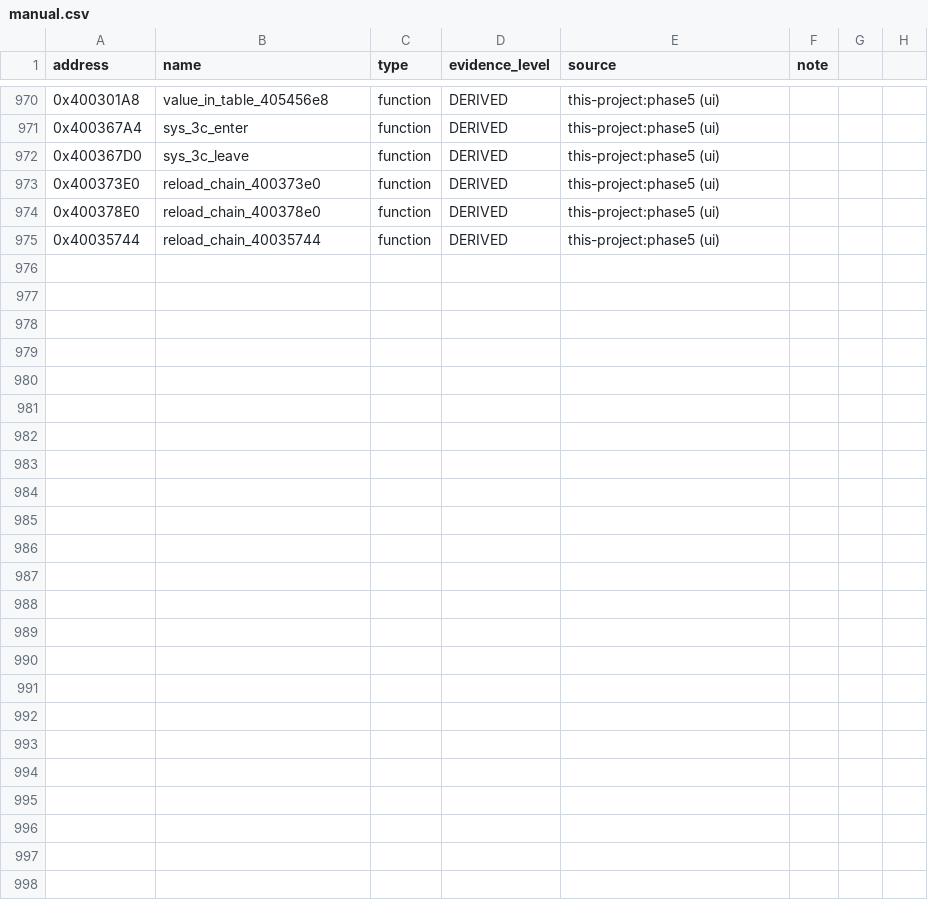
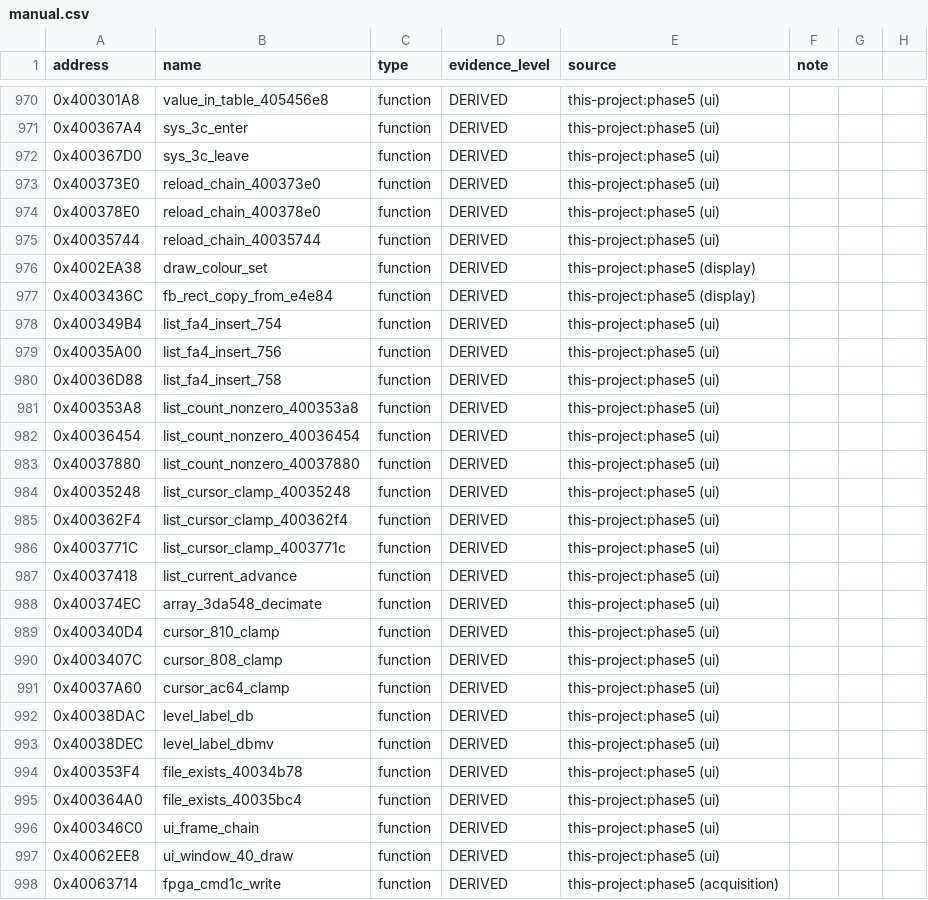
Before and after one commit to dev-marcos/dpos350p-decomp, a CSV file: symbols/manual.csv, drawn as a sheet; only a part is shown, gaps mark what is left out.

Commit message:
Phase 5 (lote 29): cor de desenho, cópia de retângulo entre buffers, lista em SYS+0xFA0 (inserção, contagem, limites), limites de cursor, rótulos dB/dBmV, teste de existência de arquivo, cadeia de atualização da UI, desenho da janela 40 e comando FPGA 0x1C -- 23 funções EQUIVALENT

```diff
--- a/symbols/manual.csv
+++ b/symbols/manual.csv
@@ -975 +975,24 @@ address,name,type,evidence_level,source,note
 0x40035744,reload_chain_40035744,function,DERIVED,this-project:phase5 (ui),
+0x4002EA38,draw_colour_set,function,DERIVED,this-project:phase5 (display),
+0x4003436C,fb_rect_copy_from_e4e84,function,DERIVED,this-project:phase5 (display),
+0x400349B4,list_fa4_insert_754,function,DERIVED,this-project:phase5 (ui),
+0x40035A00,list_fa4_insert_756,function,DERIVED,this-project:phase5 (ui),
+0x40036D88,list_fa4_insert_758,function,DERIVED,this-project:phase5 (ui),
+0x400353A8,list_count_nonzero_400353a8,function,DERIVED,this-project:phase5 (ui),
+0x40036454,list_count_nonzero_40036454,function,DERIVED,this-project:phase5 (ui),
+0x40037880,list_count_nonzero_40037880,function,DERIVED,this-project:phase5 (ui),
+0x40035248,list_cursor_clamp_40035248,function,DERIVED,this-project:phase5 (ui),
+0x400362F4,list_cursor_clamp_400362f4,function,DERIVED,this-project:phase5 (ui),
+0x4003771C,list_cursor_clamp_4003771c,function,DERIVED,this-project:phase5 (ui),
+0x40037418,list_current_advance,function,DERIVED,this-project:phase5 (ui),
+0x400374EC,array_3da548_decimate,function,DERIVED,this-project:phase5 (ui),
+0x400340D4,cursor_810_clamp,function,DERIVED,this-project:phase5 (ui),
+0x4003407C,cursor_808_clamp,function,DERIVED,this-project:phase5 (ui),
+0x40037A60,cursor_ac64_clamp,function,DERIVED,this-project:phase5 (ui),
+0x40038DAC,level_label_db,function,DERIVED,this-project:phase5 (ui),
+0x40038DEC,level_label_dbmv,function,DERIVED,this-project:phase5 (ui),
+0x400353F4,file_exists_40034b78,function,DERIVED,this-project:phase5 (ui),
+0x400364A0,file_exists_40035bc4,function,DERIVED,this-project:phase5 (ui),
+0x400346C0,ui_frame_chain,function,DERIVED,this-project:phase5 (ui),
+0x40062EE8,ui_window_40_draw,function,DERIVED,this-project:phase5 (ui),
+0x40063714,fpga_cmd1c_write,function,DERIVED,this-project:phase5 (acquisition),
```
Also changed, not shown: symbols/symbols_2025-06-19.csv, 45 other files.
